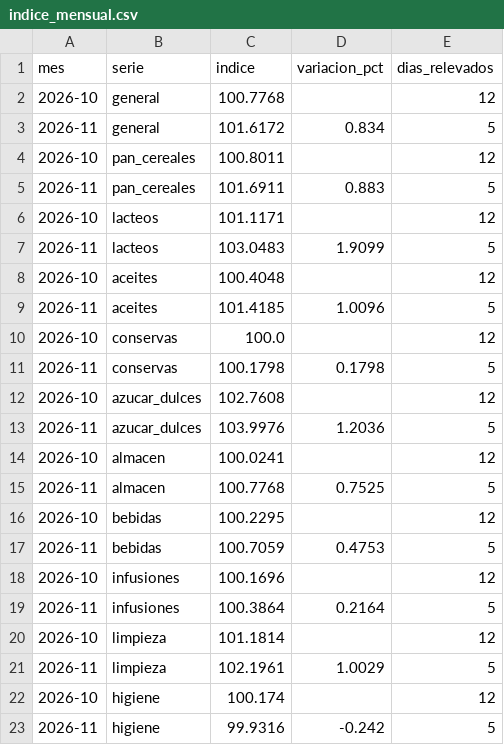
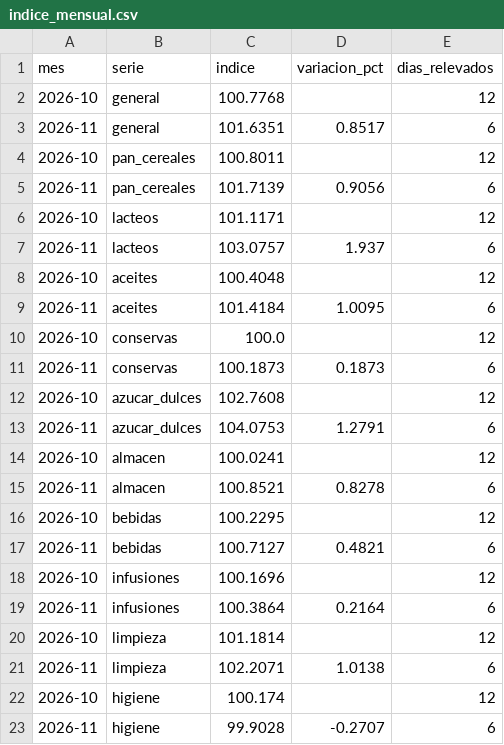
Before and after one commit to enri-escaray/indice-changuito, a CSV file: data/indice_mensual.csv, drawn as a sheet.

```diff
--- a/data/indice_mensual.csv
+++ b/data/indice_mensual.csv
@@ -2,22 +2,22 @@ mes,serie,indice,variacion_pct,dias_relevados
 2026-10,general,100.7768,,12
-2026-11,general,101.6172,0.834,5
+2026-11,general,101.6351,0.8517,6
 2026-10,pan_cereales,100.8011,,12
-2026-11,pan_cereales,101.6911,0.883,5
+2026-11,pan_cereales,101.7139,0.9056,6
 2026-10,lacteos,101.1171,,12
-2026-11,lacteos,103.0483,1.9099,5
+2026-11,lacteos,103.0757,1.937,6
 2026-10,aceites,100.4048,,12
-2026-11,aceites,101.4185,1.0096,5
+2026-11,aceites,101.4184,1.0095,6
 2026-10,conservas,100.0,,12
-2026-11,conservas,100.1798,0.1798,5
+2026-11,conservas,100.1873,0.1873,6
 2026-10,azucar_dulces,102.7608,,12
-2026-11,azucar_dulces,103.9976,1.2036,5
+2026-11,azucar_dulces,104.0753,1.2791,6
 2026-10,almacen,100.0241,,12
-2026-11,almacen,100.7768,0.7525,5
+2026-11,almacen,100.8521,0.8278,6
 2026-10,bebidas,100.2295,,12
-2026-11,bebidas,100.7059,0.4753,5
+2026-11,bebidas,100.7127,0.4821,6
 2026-10,infusiones,100.1696,,12
-2026-11,infusiones,100.3864,0.2164,5
+2026-11,infusiones,100.3864,0.2164,6
 2026-10,limpieza,101.1814,,12
-2026-11,limpieza,102.1961,1.0029,5
+2026-11,limpieza,102.2071,1.0138,6
 2026-10,higiene,100.174,,12
-2026-11,higiene,99.9316,-0.242,5
+2026-11,higiene,99.9028,-0.2707,6
```
Also changed, not shown: data/indice_diario.csv, docs/datos/precios-hoy.csv, 2 other files.
